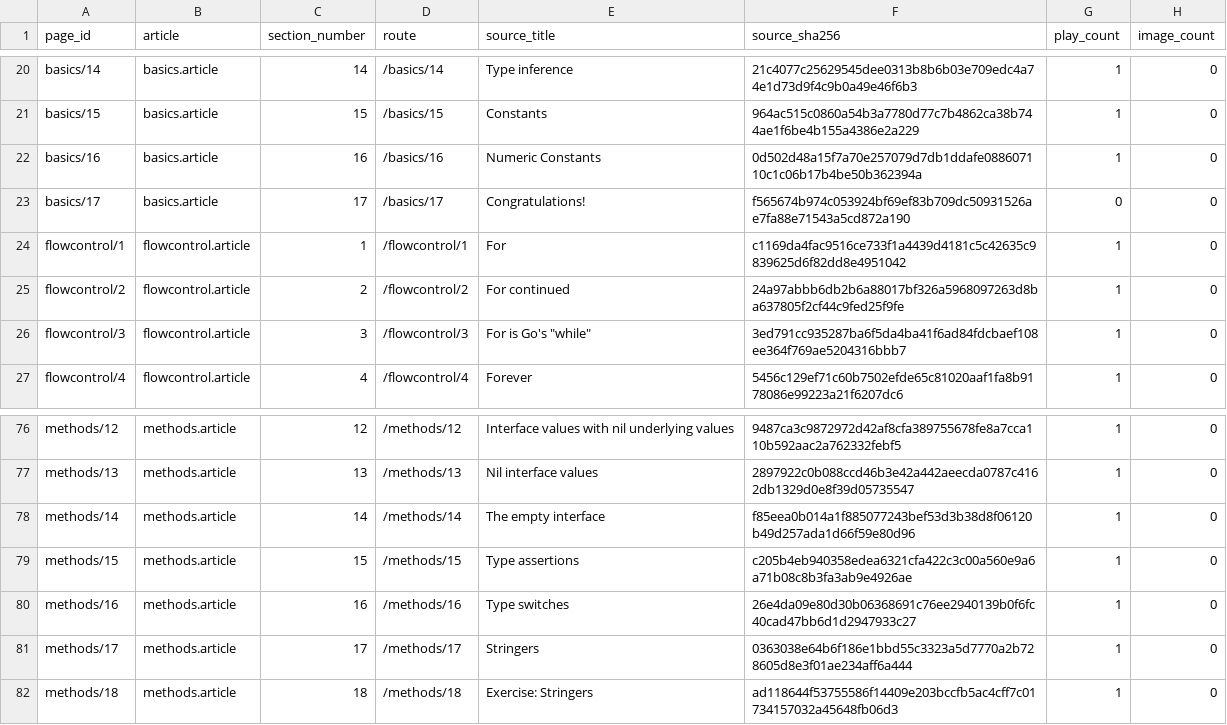
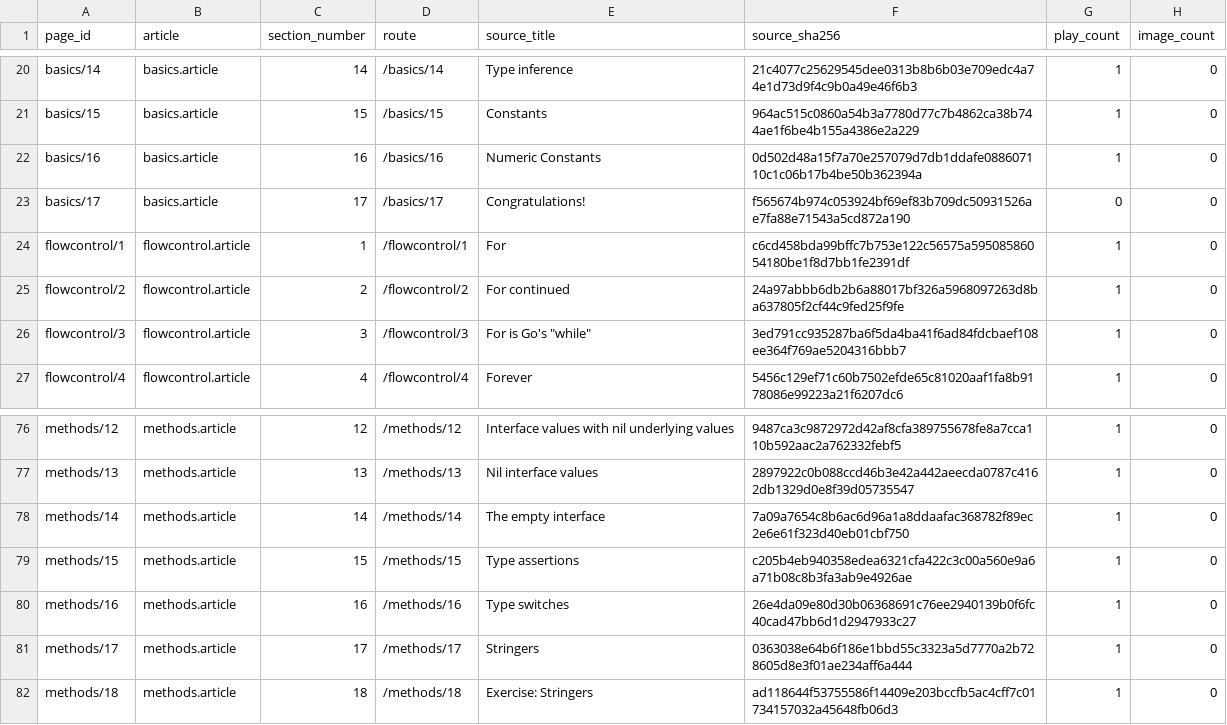
Before and after one commit to shuijingwan/go-tour-i18n, a TSV file: data/tour-pages.tsv, drawn as a sheet; only a part is shown, gaps mark what is left out.

```diff
--- a/data/tour-pages.tsv
+++ b/data/tour-pages.tsv
@@ -23,3 +23,3 @@ basics/16	basics.article	16	/basics/16	Numeric Constants	0d502d48a15f7a70e257079
 basics/17	basics.article	17	/basics/17	Congratulations!	f565674b974c053924bf69ef83b709dc50931526ae7fa88e71543a5cd872a190	0	0
-flowcontrol/1	flowcontrol.article	1	/flowcontrol/1	For	c1169da4fac9516ce733f1a4439d4181c5c42635c9839625d6f82dd8e4951042	1	0
+flowcontrol/1	flowcontrol.article	1	/flowcontrol/1	For	c6cd458bda99bffc7b753e122c56575a59508586054180be1f8d7bb1fe2391df	1	0
 flowcontrol/2	flowcontrol.article	2	/flowcontrol/2	For continued	24a97abbb6db2b6a88017bf326a5968097263d8ba637805f2cf44c9fed25f9fe	1	0
@@ -77,3 +77,3 @@ methods/12	methods.article	12	/methods/12	Interface values with nil underlying v
 methods/13	methods.article	13	/methods/13	Nil interface values	2897922c0b088ccd46b3e42a442aeecda0787c4162db1329d0e8f39d05735547	1	0
-methods/14	methods.article	14	/methods/14	The empty interface	f85eea0b014a1f885077243bef53d3b38d8f06120b49d257ada1d66f59e80d96	1	0
+methods/14	methods.article	14	/methods/14	The empty interface	7a09a7654c8b6ac6d96a1a8ddaafac368782f89ec2e6e61f323d40eb01cbf750	1	0
 methods/15	methods.article	15	/methods/15	Type assertions	c205b4eb940358edea6321cfa422c3c00a560e9a6a71b08c8b3fa3ab9e4926ae	1	0
```
Also changed, not shown: UPSTREAM_MANIFEST.tsv, 8 other files.
